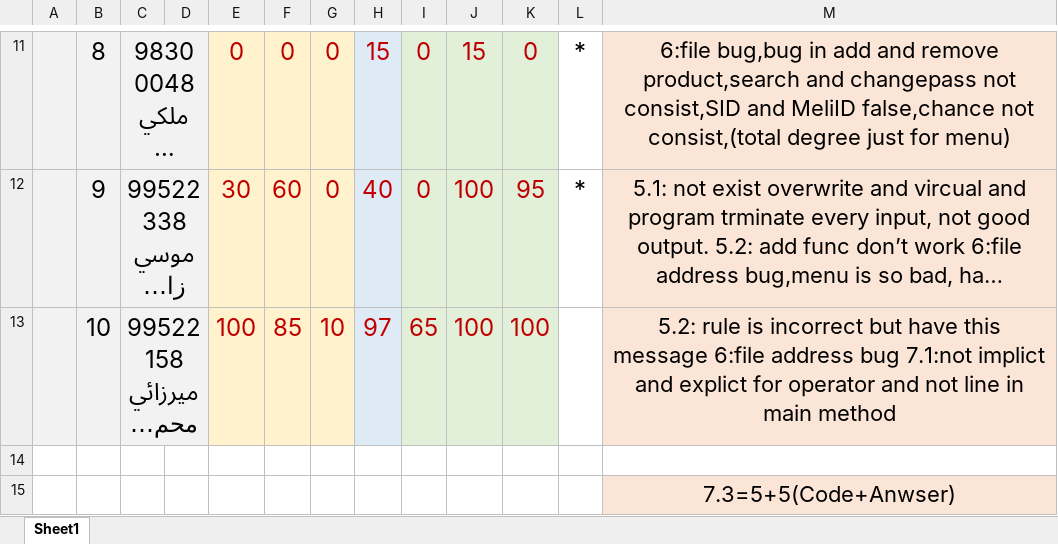
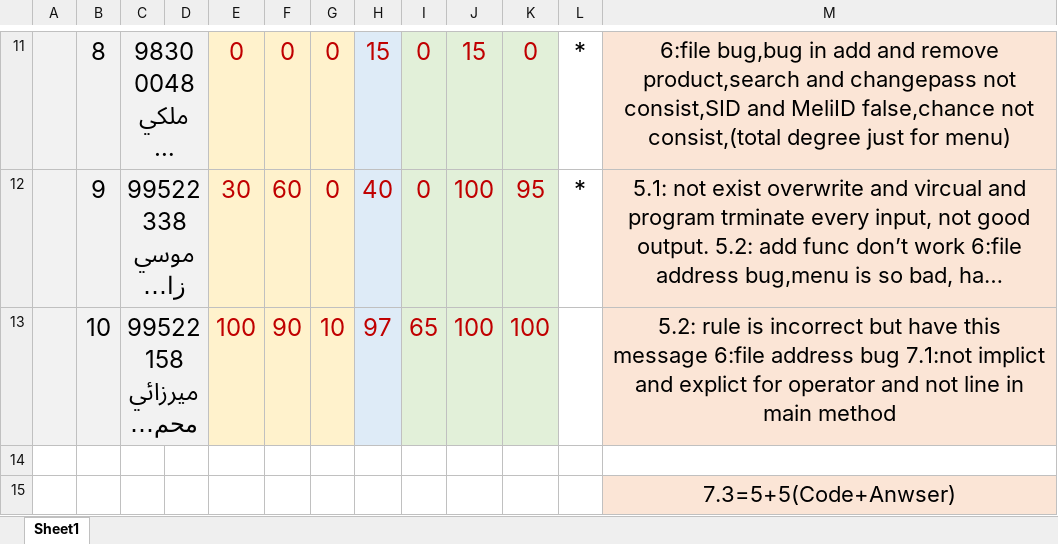
Before and after one commit to shh79/TamrinFinalDegree, an Excel workbook: Degrees.xlsx, sheet Sheet1, drawn as a sheet; only a part is shown, gaps mark what is left out; long unchanged cells end in …; values as stored, in another font and other column widths than the file's, no borders; the diff names each change by its address in the sheet, - before the commit and + after, or states it on an @@ line.

Commit message:
update mirzaree HW5

```diff
--- a/Degrees.xlsx (sheet Sheet1)
+++ b/Degrees.xlsx (sheet Sheet1)
-F13: 85
+F13: 90
```
